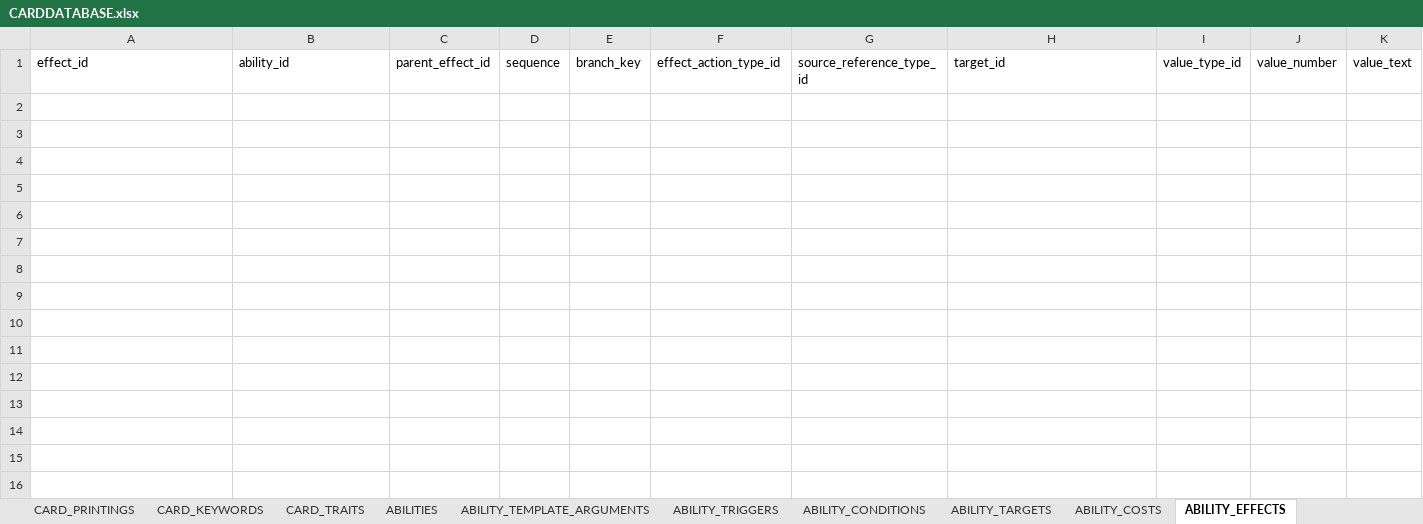
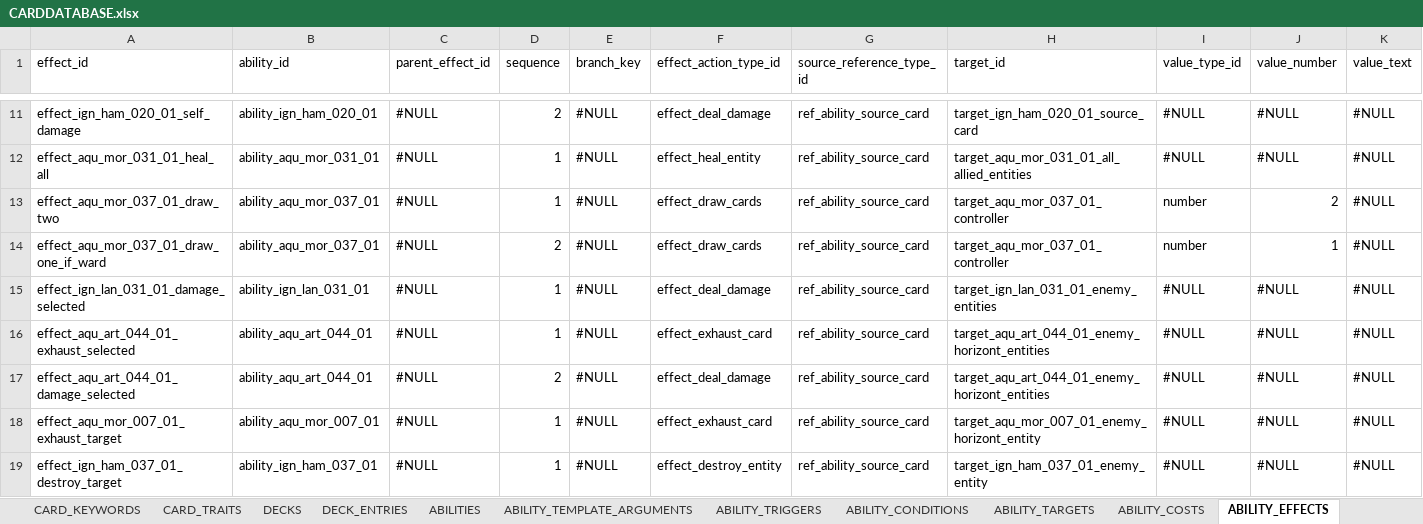
Before and after one commit to commander150/Aeterna_Projekt, an Excel workbook: Aeterna dokumentációk/CARDDATABASE.xlsx, sheet ABILITY_EFFECTS, drawn as a sheet; only a part is shown, gaps mark what is left out; values as stored, in another font and other column widths than the file's, no borders; charts and pictures not drawn; rows hold the shown columns only; the diff covers the shown part only; the diff names each change by its address in the sheet, - before the commit and + after, or states it on an @@ line.

```diff
--- a/Aeterna dokumentációk/CARDDATABASE.xlsx (sheet ABILITY_EFFECTS)
+++ b/Aeterna dokumentációk/CARDDATABASE.xlsx (sheet ABILITY_EFFECTS)
+sheet tab: DECKS
+sheet tab: DECK_ENTRIES
+row 11: effect_ign_ham_020_01_self_damage | ability_ign_ham_020_01 | #NULL | 2 | #NULL | effect_deal_damage | ref_ability_source_card | target_ign_ham_020_01_source_card | #NULL | #NULL | #NULL
+row 12: effect_aqu_mor_031_01_heal_all | ability_aqu_mor_031_01 | #NULL | 1 | #NULL | effect_heal_entity | ref_ability_source_card | target_aqu_mor_031_01_all_allied_entities | #NULL | #NULL | #NULL
+row 13: effect_aqu_mor_037_01_draw_two | ability_aqu_mor_037_01 | #NULL | 1 | #NULL | effect_draw_cards | ref_ability_source_card | target_aqu_mor_037_01_controller | number | 2 | #NULL
+row 14: effect_aqu_mor_037_01_draw_one_if_ward | ability_aqu_mor_037_01 | #NULL | 2 | #NULL | effect_draw_cards | ref_ability_source_card | target_aqu_mor_037_01_controller | number | 1 | #NULL
+row 15: effect_ign_lan_031_01_damage_selected | ability_ign_lan_031_01 | #NULL | 1 | #NULL | effect_deal_damage | ref_ability_source_card | target_ign_lan_031_01_enemy_entities | #NULL | #NULL | #NULL
+row 16: effect_aqu_art_044_01_exhaust_selected | ability_aqu_art_044_01 | #NULL | 1 | #NULL | effect_exhaust_card | ref_ability_source_card | target_aqu_art_044_01_enemy_horizont_entities | #NULL | #NULL | #NULL
+row 17: effect_aqu_art_044_01_damage_selected | ability_aqu_art_044_01 | #NULL | 2 | #NULL | effect_deal_damage | ref_ability_source_card | target_aqu_art_044_01_enemy_horizont_entities | #NULL | #NULL | #NULL
+row 18: effect_aqu_mor_007_01_exhaust_target | ability_aqu_mor_007_01 | #NULL | 1 | #NULL | effect_exhaust_card | ref_ability_source_card | target_aqu_mor_007_01_enemy_horizont_entity | #NULL | #NULL | #NULL
+row 19: effect_ign_ham_037_01_destroy_target | ability_ign_ham_037_01 | #NULL | 1 | #NULL | effect_destroy_entity | ref_ability_source_card | target_ign_ham_037_01_enemy_entity | #NULL | #NULL | #NULL
```
Also changed, not shown: 12 added rows elsewhere in this sheet, sheet VALIDATION_RULES, sheet CHANGELOG, sheet ABILITY_TARGETS, sheet SCHEMA_FIELDS, sheet ABILITIES, sheet ABILITY_EFFECT_PARAMETERS, 7 more sheets, charts or pictures, Aeterna dokumentációk/REGISTRY.xlsx, 2 other files.
